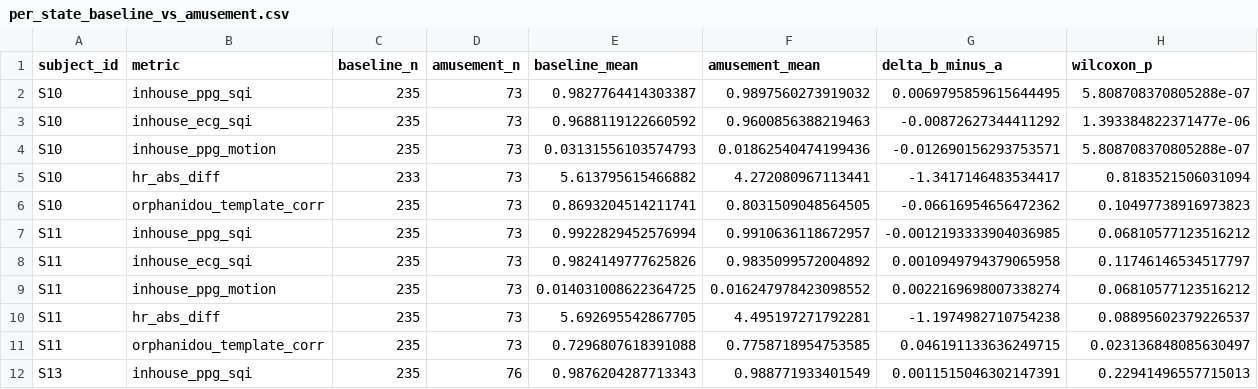
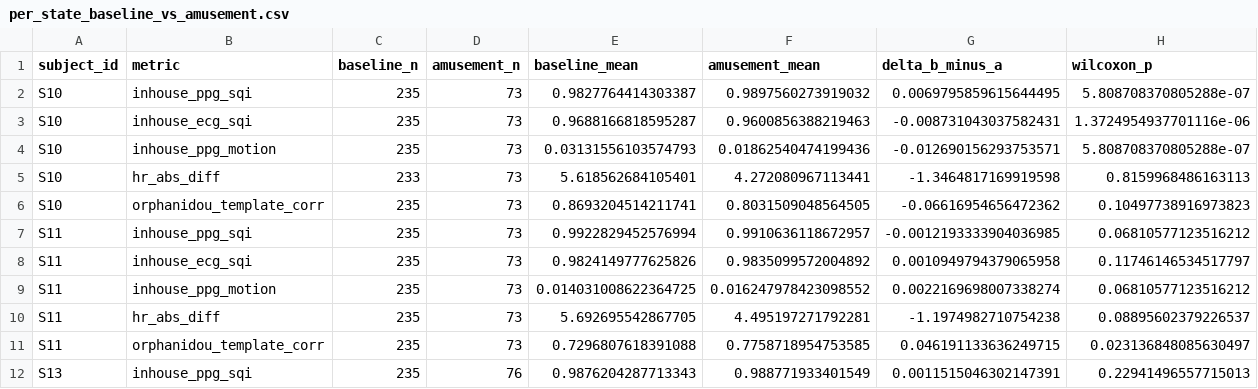
Before and after one commit to ceyhunolcan/biomedical-signal-forensics-lab, a CSV file: results/real_data/wesad_deep/per_state_baseline_vs_amusement.csv, drawn as a sheet; only a part is shown.

Commit message:
v0.10.0: Elgendi 2016 third SQI baseline + four-way agreement
Adds Elgendi 2016 (SSQI/KSQI/ESQI) as a third published baseline alongside
Orphanidou 2015 and Sukor 2011. Implementation includes auto-polarity
detection for E4 wrist PPG.

Key n=15 findings (now in Section 4.2 of manuscript):
- Three published baselines test orthogonal physical properties
- Each individually passes 21-26 percent of windows
- Pairwise published kappas: Orph-Sukor +0.41, Orph-Elgendi -0.20, Sukor-Elgendi -0.22
- All three FAIL simultaneously on 44.6 percent of windows
- In-house passes ALL 2,936 windows that all three published reject

Section 4.2 rewritten with the new bulletproof statistic.
Section 5.1 Finding #5 updated for three baselines.
Abstract Results paragraph updated.
Figure 5 regenerated with four bars and kappa matrix.

235 tests passing (was 219; +16 new Elgendi tests).

```diff
--- a/results/real_data/wesad_deep/per_state_baseline_vs_amusement.csv
+++ b/results/real_data/wesad_deep/per_state_baseline_vs_amusement.csv
@@ -2,5 +2,5 @@ subject_id,metric,baseline_n,amusement_n,baseline_mean,amusement_mean,delta_b_mi
 S10,inhouse_ppg_sqi,235,73,0.9827764414303387,0.9897560273919032,0.0069795859615644495,5.808708370805288e-07
-S10,inhouse_ecg_sqi,235,73,0.9688119122660592,0.9600856388219463,-0.00872627344411292,1.393384822371477e-06
+S10,inhouse_ecg_sqi,235,73,0.9688166818595287,0.9600856388219463,-0.008731043037582431,1.3724954937701116e-06
 S10,inhouse_ppg_motion,235,73,0.03131556103574793,0.01862540474199436,-0.012690156293753571,5.808708370805288e-07
-S10,hr_abs_diff,233,73,5.613795615466882,4.272080967113441,-1.3417146483534417,0.8183521506031094
+S10,hr_abs_diff,233,73,5.618562684105401,4.272080967113441,-1.3464817169919598,0.8159968486163113
 S10,orphanidou_template_corr,235,73,0.8693204514211741,0.8031509048564505,-0.06616954656472362,0.10497738916973823
```
Also changed, not shown: results/real_data/wesad_deep/hr_agreement_per_subject_state.csv, results/real_data/wesad_deep/per_state_baseline_vs_stress.csv, 14 other files.
